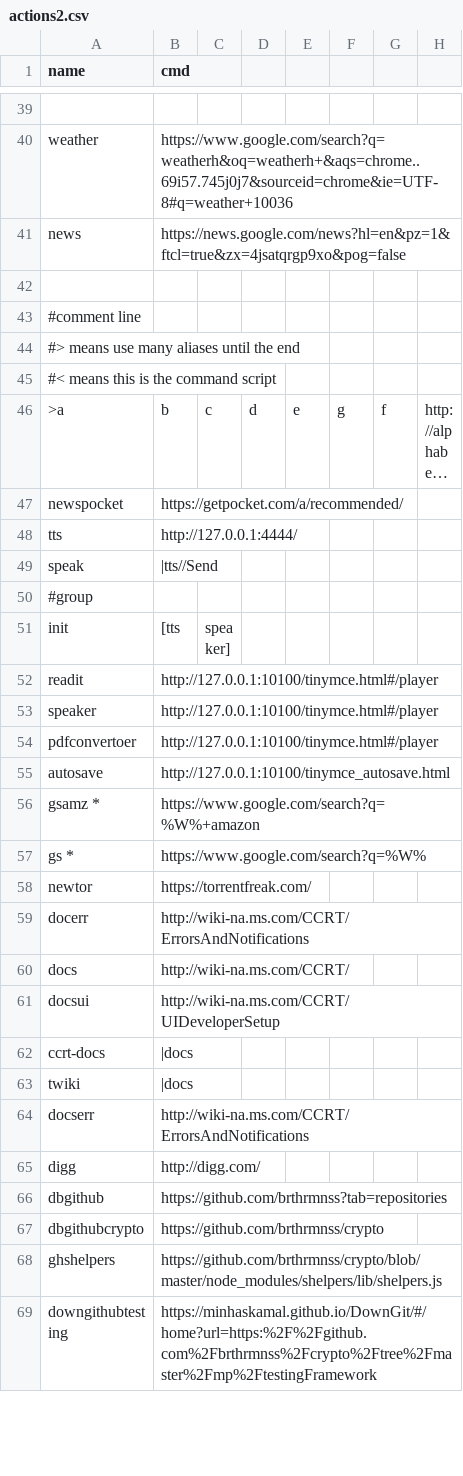
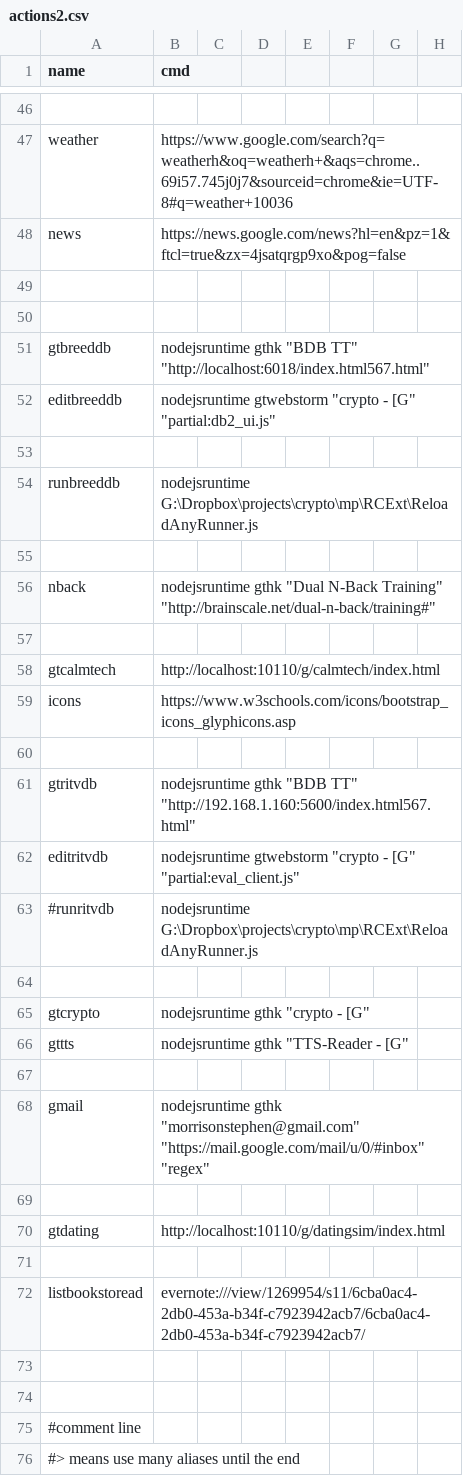
Before and after one commit to brthrmnss/crypto, a CSV file: mp/SlickRun/public_html/sr/actions2.csv, drawn as a sheet; only a part is shown, gaps mark what is left out; the shorter side is filled out with more unchanged rows; long unchanged cells end in …; the diff covers the shown part only.

```diff
--- a/mp/SlickRun/public_html/sr/actions2.csv
+++ b/mp/SlickRun/public_html/sr/actions2.csv
@@ -41,2 +48,27 @@ weather,https://www.google.com/search?q=weatherh&oq=weatherh+&aqs=chrome..69i57.
 news,https://news.google.com/news?hl=en&pz=1&ftcl=true&zx=4jsatqrgp9xo&pog=false
+
+
+gtbreeddb,nodejsruntime gthk "BDB TT" "http://localhost:6018/index.html567.html"
+editbreeddb,nodejsruntime gtwebstorm "crypto - [G" "partial:db2_ui.js"
+
+runbreeddb,nodejsruntime G:\Dropbox\projects\crypto\mp\RCExt\ReloadAnyRunner.js
+
+nback,nodejsruntime gthk "Dual N-Back Training" "http://brainscale.net/dual-n-back/training#"
+
+gtcalmtech,http://localhost:10110/g/calmtech/index.html
+icons,https://www.w3schools.com/icons/bootstrap_icons_glyphicons.asp
+
+gtritvdb,nodejsruntime gthk "BDB TT" "http://192.168.1.160:5600/index.html567.html"
+editritvdb,nodejsruntime gtwebstorm "crypto - [G" "partial:eval_client.js"
+#runritvdb,nodejsruntime G:\Dropbox\projects\crypto\mp\RCExt\ReloadAnyRunner.js
+
+gtcrypto,nodejsruntime gthk "crypto - [G"
+gttts,nodejsruntime gthk "TTS-Reader - [G"
+
+gmail,nodejsruntime gthk "morrisonstephen@gmail.com" "https://mail.google.com/mail/u/0/#inbox" "regex"
+
+gtdating,http://localhost:10110/g/datingsim/index.html
+
+listbookstoread,evernote:///view/1269954/s11/6cba0ac4-2db0-453a-b34f-c7923942acb7/6cba0ac4-2db0-453a-b34f-c7923942acb7/
+
 
```
Also changed, not shown: 8 added rows and 1 edited cell elsewhere in this file, 46 other files.
